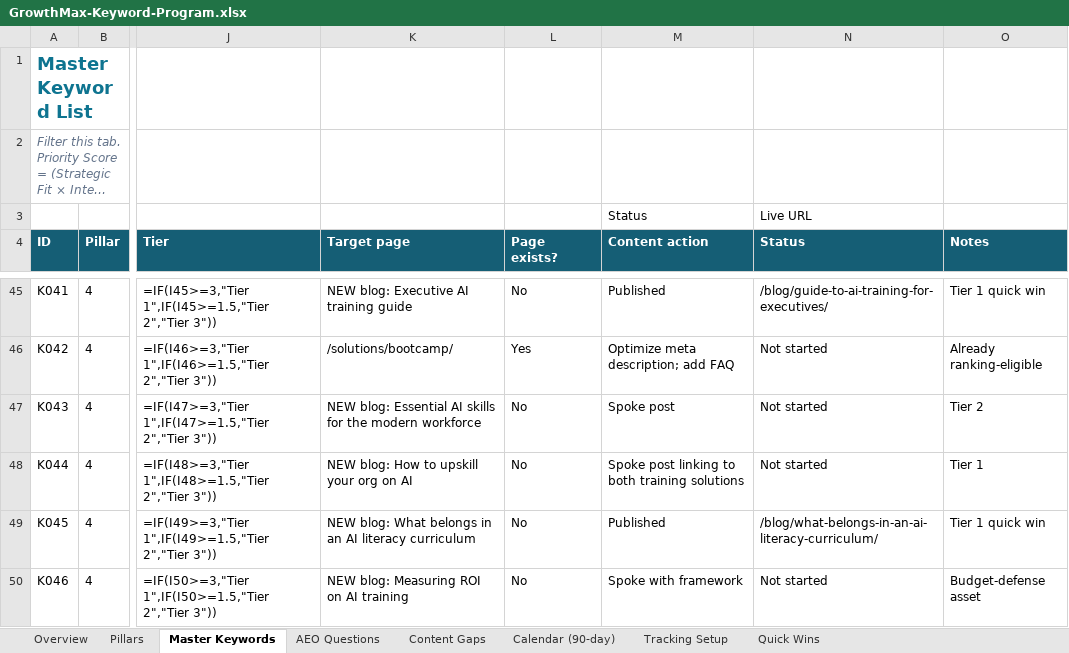
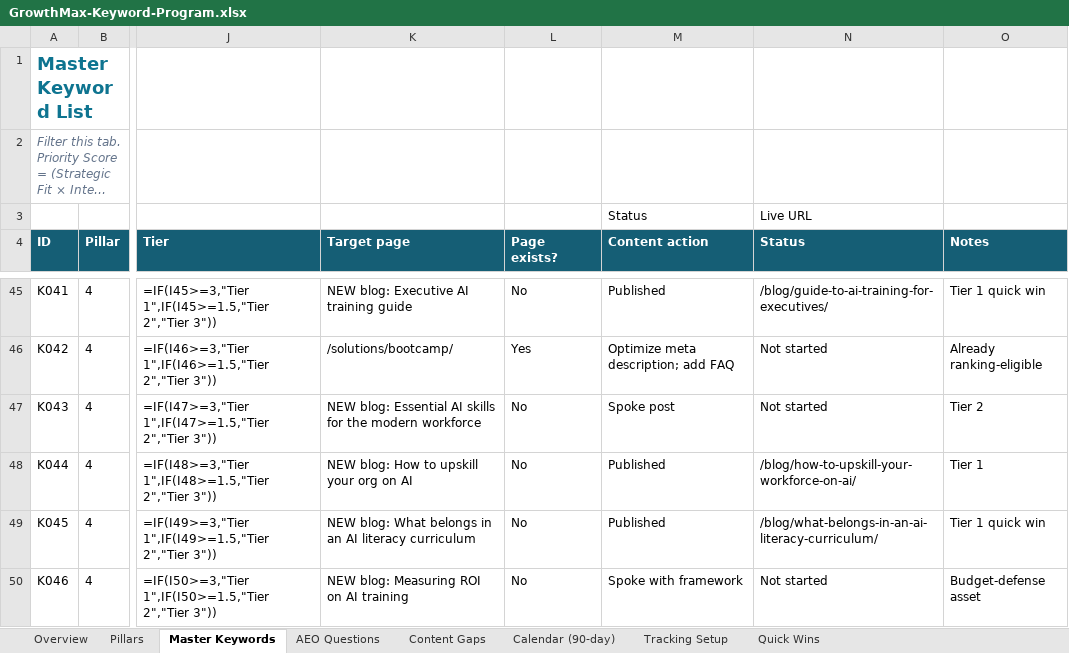
Before and after one commit to growthmaxinc/growthmaxweb, an Excel workbook: GrowthMax-Keyword-Program.xlsx, sheet Master Keywords, drawn as a sheet; only a part is shown, gaps mark what is left out; long unchanged cells end in …; values as stored, in another font and other column widths than the file's, no borders; formulas without a stored value are shown as written; conditional formats not drawn; the diff names each change by its address in the sheet, - before the commit and + after, or states it on an @@ line.

```diff
--- a/GrowthMax-Keyword-Program.xlsx (sheet Master Keywords)
+++ b/GrowthMax-Keyword-Program.xlsx (sheet Master Keywords)
-M48 (Content action): Spoke post linking to both training solutions
+M48 (Content action): Published
-N48 (Status): Not started
+N48 (Status): /blog/how-to-upskill-your-workforce-on-ai/
```
Also changed, not shown: sheet Calendar (90-day), 1 other file.
